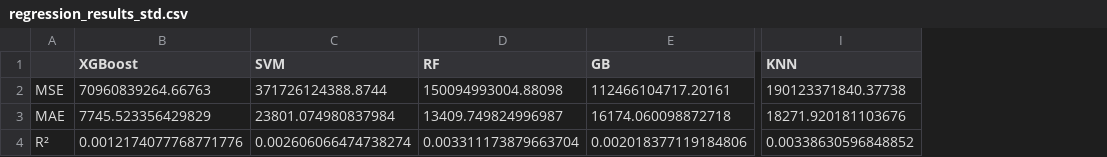
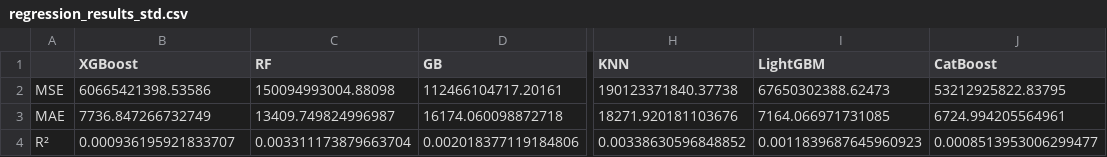
Before and after one commit to mbdemoraes/2026_bracis_datasets, a CSV file: regression_results_std.csv, drawn as a sheet; only a part is shown, gaps mark what is left out; removed rows and columns are numbered as before the commit, all else as after; the diff names each change by its address in the sheet, - before the commit and + after, or states it on an @@ line.

```diff
--- a/regression_results_std.csv
+++ b/regression_results_std.csv
-column C (SVM), rows 2-4: 371726124388.8744 | 23801.074980837984 | 0.002606066474738274
+column I (LightGBM), rows 2-4: 67650302388.62473 | 7164.066971731085 | 0.0011839687645960923
+column J (CatBoost), rows 2-4: 53212925822.83795 | 6724.994205564961 | 0.0008513953006299477
-B2 (XGBoost): 70960839264.66763
+B2 (XGBoost): 60665421398.53586
-B3 (XGBoost): 7745.523356429829
+B3 (XGBoost): 7736.847266732749
-B4 (XGBoost): 0.0012174077768771776
+B4 (XGBoost): 0.000936195921833707
```
Also changed, not shown: regression_best_params.csv, regression_results_mean.csv, 8 other files.
